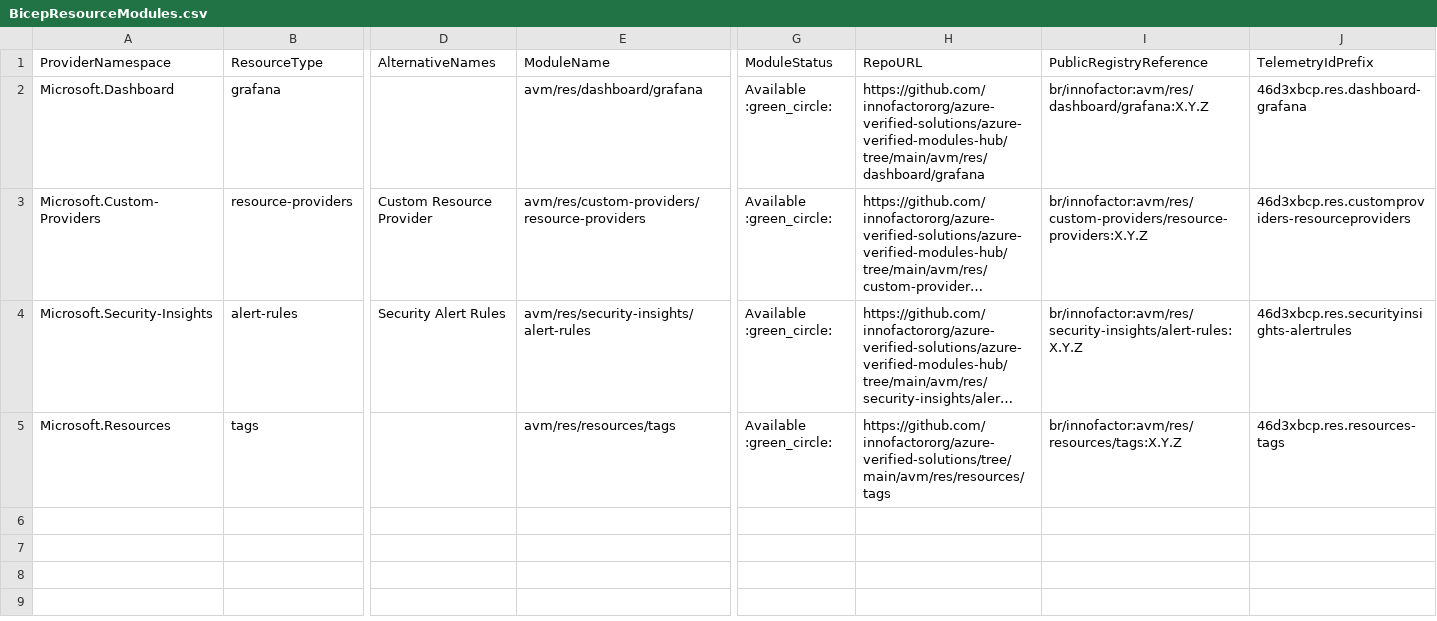
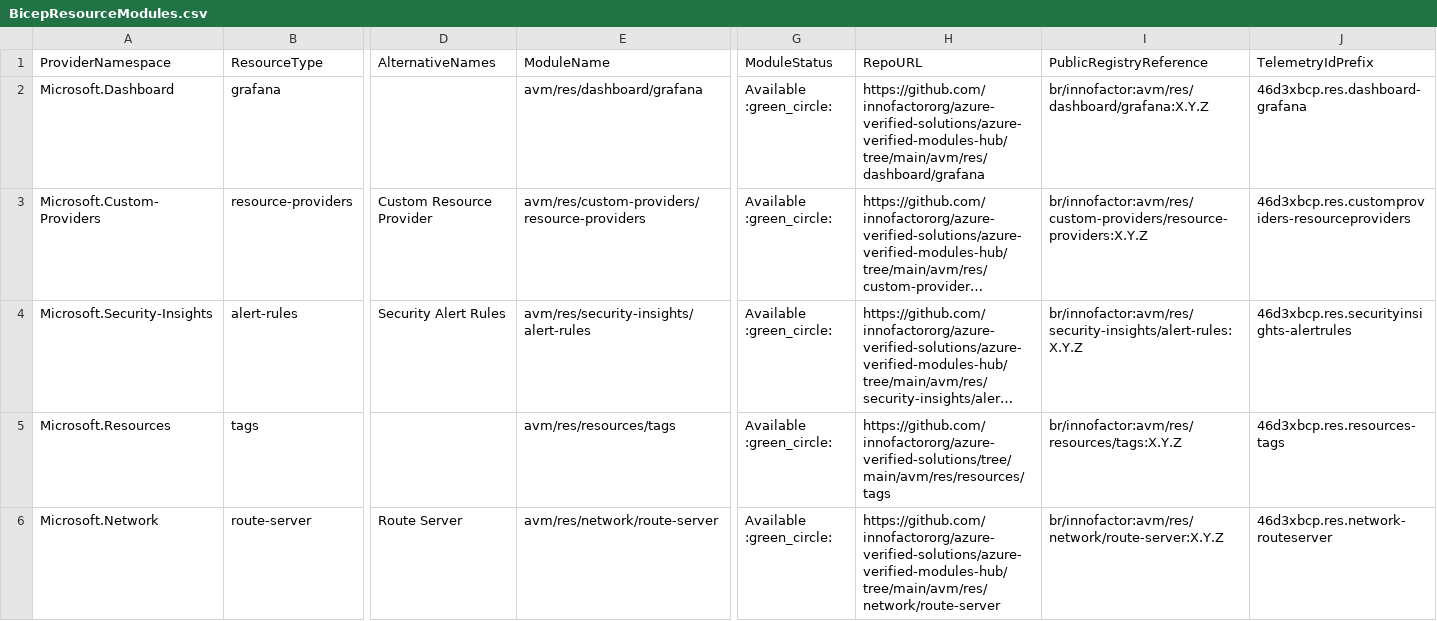
Before and after one commit to innofactororg/azure-modules, a CSV file: docs/static/module-indexes/BicepResourceModules.csv, drawn as a sheet; only a part is shown, gaps mark what is left out; long unchanged cells end in …; rows hold the shown columns only; the diff names each change by its address in the sheet, - before the commit and + after, or states it on an @@ line.

Commit message:
Adding Route Server

```diff
--- a/docs/static/module-indexes/BicepResourceModules.csv
+++ b/docs/static/module-indexes/BicepResourceModules.csv
+row 6: Microsoft.Network | route-server | Route Server | avm/res/network/route-server | Available :green_circle: | https://github.com/innofactororg/azure-verified-solutions/azure-verified-modules-hub/tree/main/avm/res/network/route-server | br/innofactor:avm/res/network/route-server:X.Y.Z | 46d3xbcp.res.network-routeserver
```
